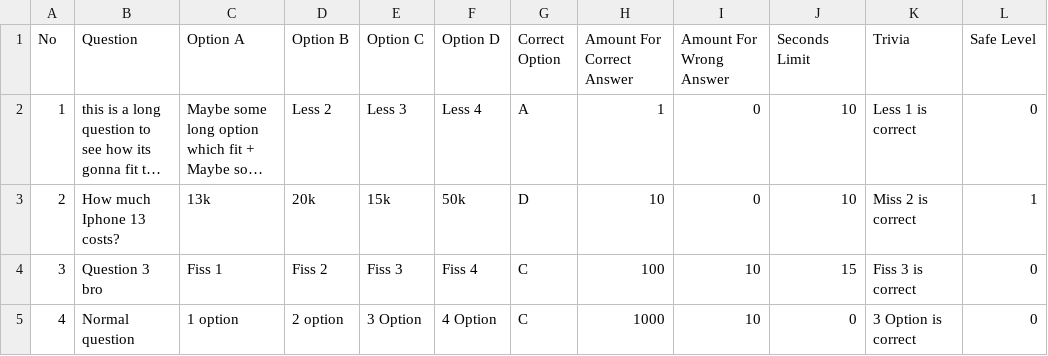
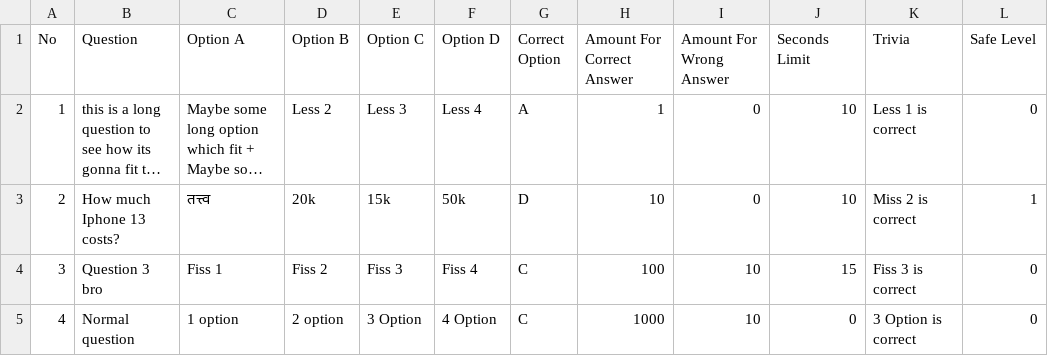
Before and after one commit to rajesh-esaver/emk-mock, a CSV file: questions_set/user_1.csv, drawn as a sheet; long unchanged cells end in …; the diff names each change by its address in the sheet, - before the commit and + after, or states it on an @@ line.

Commit message:
added question set file

```diff
--- a/questions_set/user_1.csv
+++ b/questions_set/user_1.csv
-C3 (Option A): 13k
+C3 (Option A): तत्त्व
```
Also changed, not shown: 5 other files.
